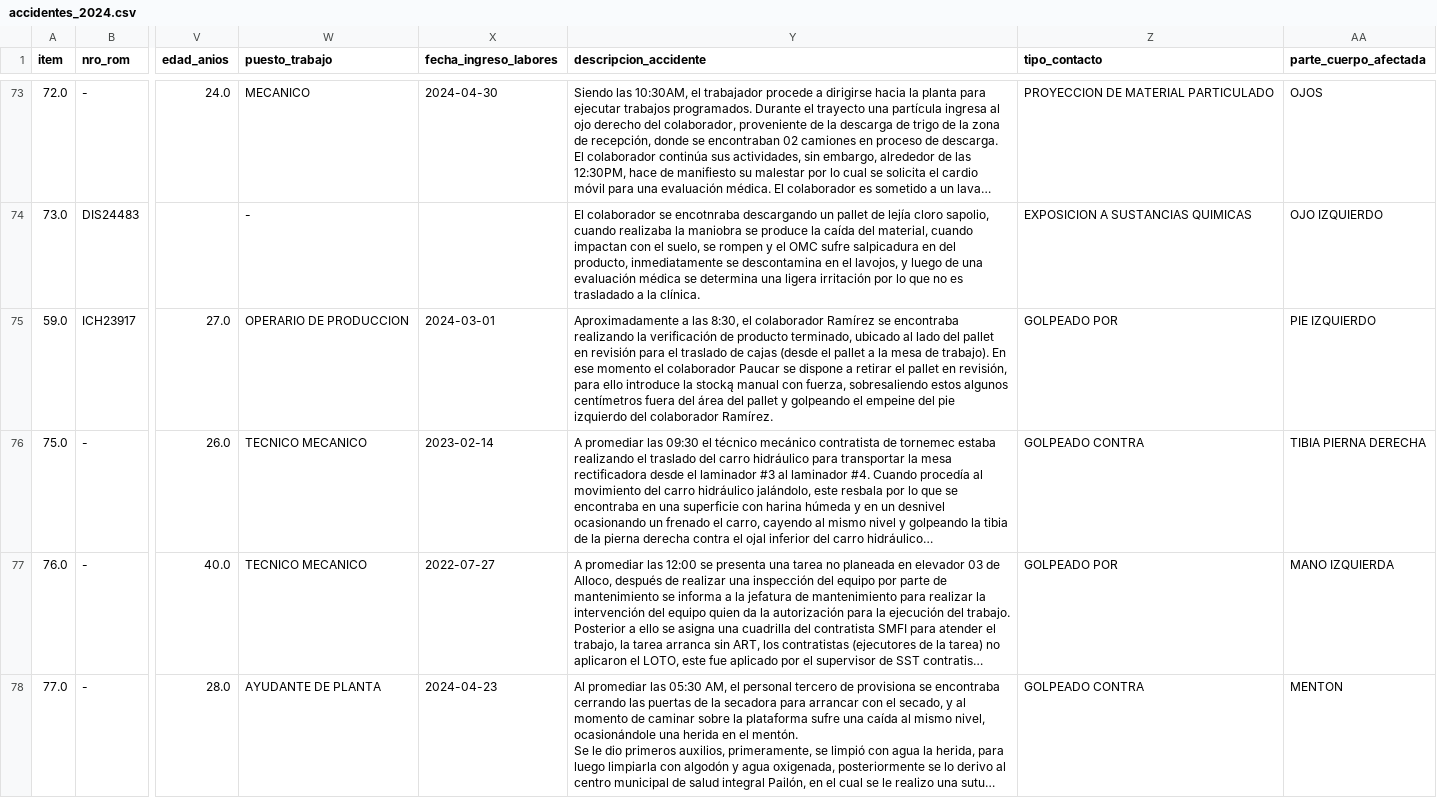
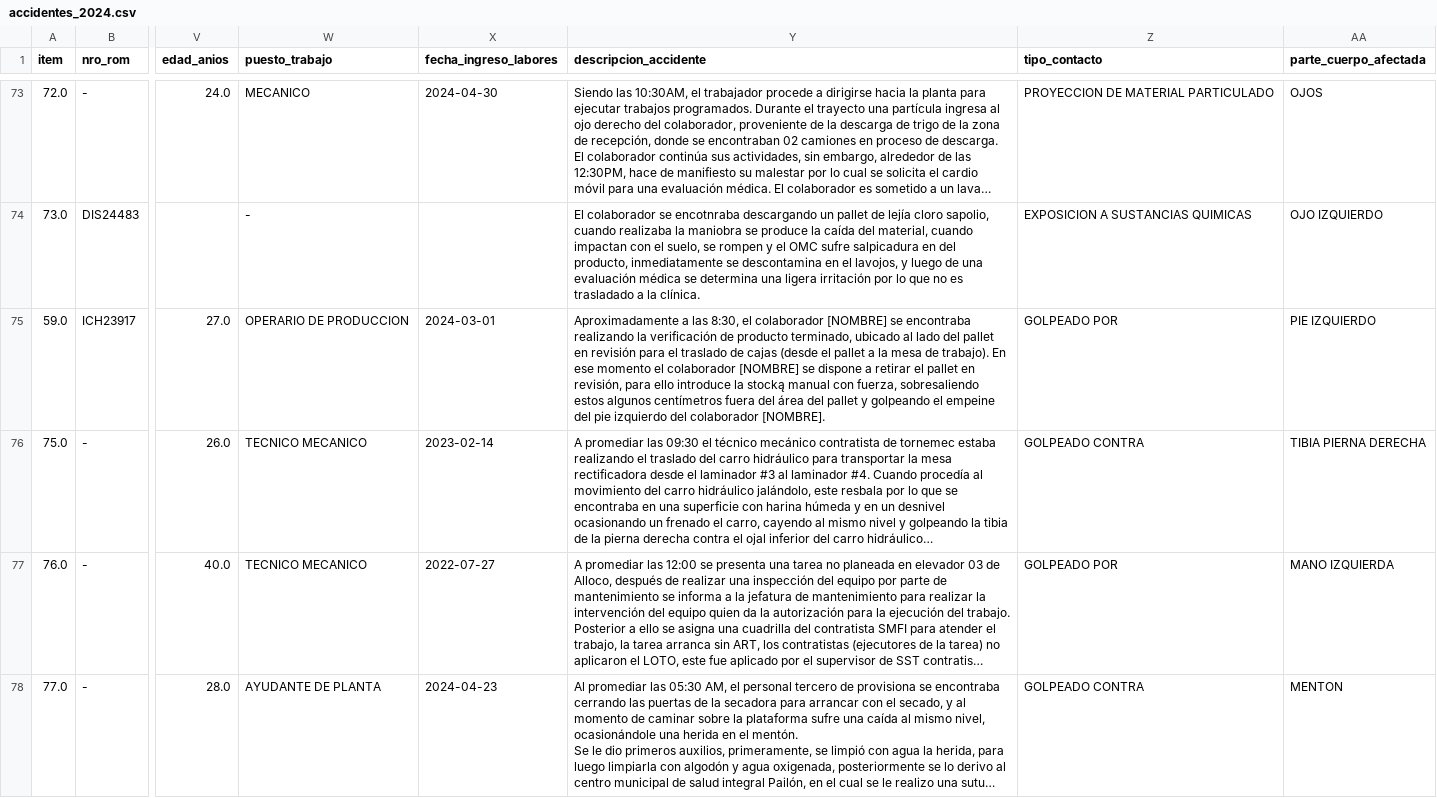
Before and after one commit to Jerimy2021/Applied-Machine-Learning, a CSV file: data/processed/accidentes_2024.csv, drawn as a sheet; only a part is shown, gaps mark what is left out; long unchanged cells end in …; the diff covers the shown part only; the diff names each change by its address in the sheet, - before the commit and + after, or states it on an @@ line.

```diff
--- a/data/processed/accidentes_2024.csv
+++ b/data/processed/accidentes_2024.csv
-Y75 (descripcion_accidente): …el colaborador Ramírez se encontraba realizando la verificación de producto terminado, ubicado al lado del pallet en revisión para el traslado de cajas (desde el pallet a la mesa de trabajo). En ese momento el colaborador Paucar se dispone a retirar el pallet en revisión, para ello introduce la stocką manual con fuerza, sobresaliendo estos algunos centímetros fuera del área del pallet y golpeando el empeine del pie izquierdo del colaborador Ramírez.
+Y75 (descripcion_accidente): …el colaborador [NOMBRE] se encontraba realizando la verificación de producto terminado, ubicado al lado del pallet en revisión para el traslado de cajas (desde el pallet a la mesa de trabajo). En ese momento el colaborador [NOMBRE] se dispone a retirar el pallet en revisión, para ello introduce la stocką manual con fuerza, sobresaliendo estos algunos centímetros fuera del área del pallet y golpeando el empeine del pie izquierdo del colaborador [NOMBRE].
```
Also changed, not shown: 15 edited cells elsewhere in this file, data/processed/accidentes_2023.csv, data/processed/accidentes_2025_2026.csv, 10 other files.
